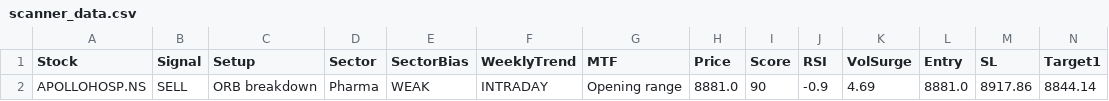
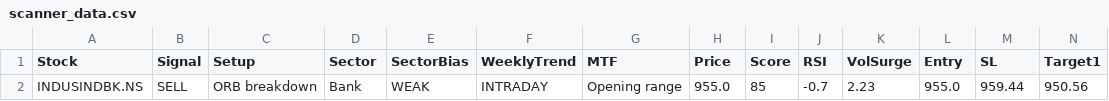
Before and after one commit to Ayushsingh1513/trading-terminal, a CSV file: scanner_data.csv, drawn as a sheet; only a part is shown; removed rows and columns are numbered as before the commit, all else as after; rows hold the shown columns only; the diff names each change by its address in the sheet, - before the commit and + after, or states it on an @@ line.

```diff
--- a/scanner_data.csv
+++ b/scanner_data.csv
-row 2: APOLLOHOSP.NS | SELL | ORB breakdown | Pharma | WEAK | INTRADAY | Opening range | 8881.0 | 90 | -0.9 | 4.69 | 8881.0 | 8917.86 | 8844.14
+row 2: INDUSINDBK.NS | SELL | ORB breakdown | Bank | WEAK | INTRADAY | Opening range | 955.0 | 85 | -0.7 | 2.23 | 955.0 | 959.44 | 950.56
```
Also changed, not shown: sector_data.csv, 2 other files.
